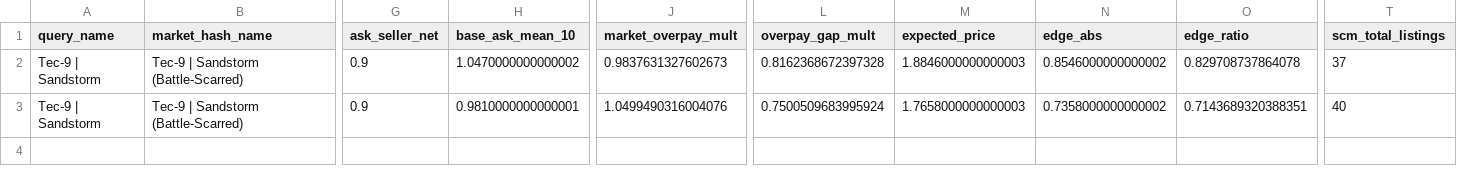
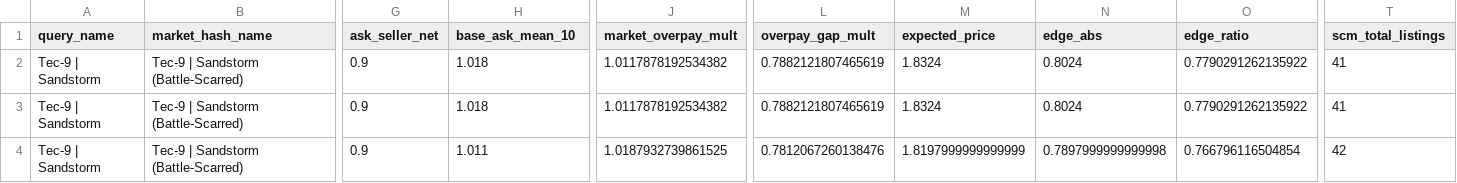
Before and after one commit to romkahaha/comics, a CSV file: monitoring_runtime/opportunities_latest.csv, drawn as a sheet; only a part is shown, gaps mark what is left out; rows hold the shown columns only; the diff names each change by its address in the sheet, - before the commit and + after, or states it on an @@ line.

```diff
--- a/monitoring_runtime/opportunities_latest.csv
+++ b/monitoring_runtime/opportunities_latest.csv
-H2 (base_ask_mean_10): 1.0470000000000002
+H2 (base_ask_mean_10): 1.018
-J2 (market_overpay_mult): 0.9837631327602673
+J2 (market_overpay_mult): 1.0117878192534382
-L2 (overpay_gap_mult): 0.8162368672397328
+L2 (overpay_gap_mult): 0.7882121807465619
-M2 (expected_price): 1.8846000000000003
+M2 (expected_price): 1.8324
-N2 (edge_abs): 0.8546000000000002
+N2 (edge_abs): 0.8024
-O2 (edge_ratio): 0.829708737864078
+O2 (edge_ratio): 0.7790291262135922
-T2 (scm_total_listings): 37
+T2 (scm_total_listings): 41
-H3 (base_ask_mean_10): 0.9810000000000001
+H3 (base_ask_mean_10): 1.018
-J3 (market_overpay_mult): 1.0499490316004076
+J3 (market_overpay_mult): 1.0117878192534382
-L3 (overpay_gap_mult): 0.7500509683995924
+L3 (overpay_gap_mult): 0.7882121807465619
-M3 (expected_price): 1.7658000000000003
+M3 (expected_price): 1.8324
-N3 (edge_abs): 0.7358000000000002
+N3 (edge_abs): 0.8024
-O3 (edge_ratio): 0.7143689320388351
+O3 (edge_ratio): 0.7790291262135922
-T3 (scm_total_listings): 40
+T3 (scm_total_listings): 41
+row 4: Tec-9 | Sandstorm | Tec-9 | Sandstorm (Battle-Scarred) | 0.9 | 1.011 | 1.0187932739861525 | 0.7812067260138476 | 1.8197999999999999 | 0.7897999999999998 | 0.766796116504854 | 42
```
Also changed, not shown: monitoring_runtime/progress_latest.csv, monitoring_runtime/seed_matches_latest.csv, 1 other file.
